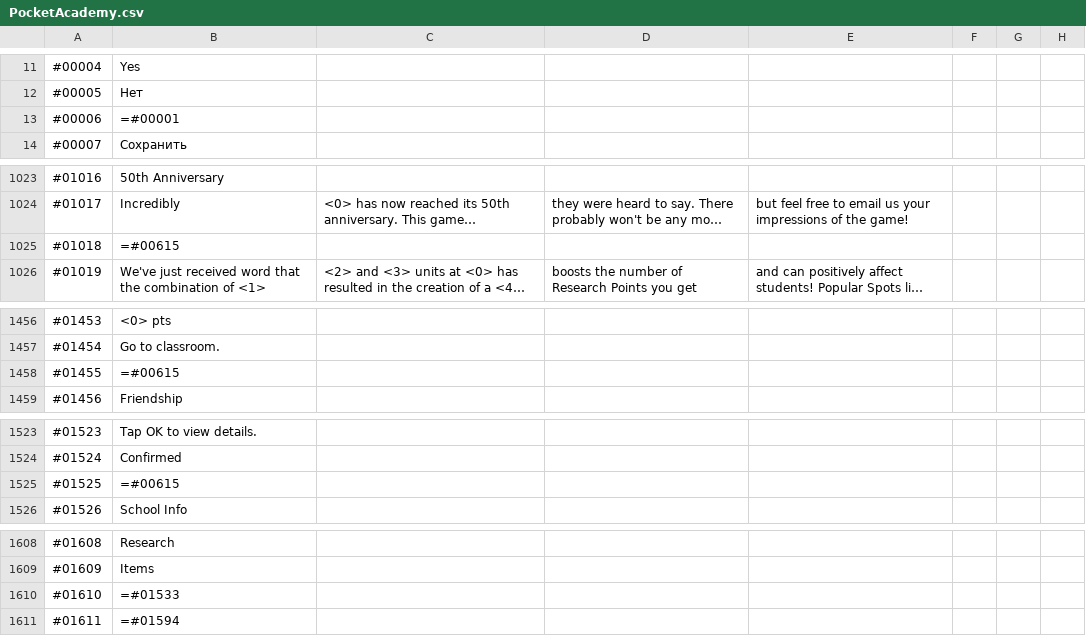
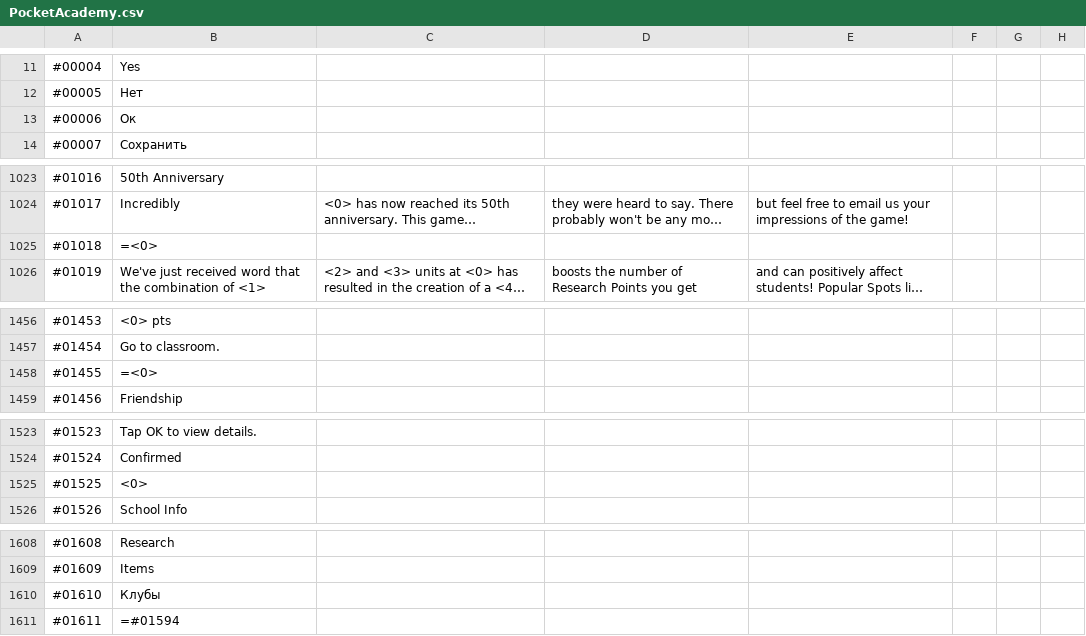
Before and after one commit to ITDarkUFO/Graphic, a CSV file: PocketAcademy.csv, drawn as a sheet; only a part is shown, gaps mark what is left out; long unchanged cells end in …; the diff covers the shown part only; the diff names each change by its address in the sheet, - before the commit and + after, or states it on an @@ line.

```diff
--- a/PocketAcademy.csv
+++ b/PocketAcademy.csv
-B13: =#00001
+B13: Ок
-B1025: =#00615
+B1025: =<0>
-B1458: =#00615
+B1458: =<0>
-B1525: =#00615
+B1525: <0>
-B1610: =#01533
+B1610: Клубы
```
Also changed, not shown: 14 edited cells elsewhere in this file.
